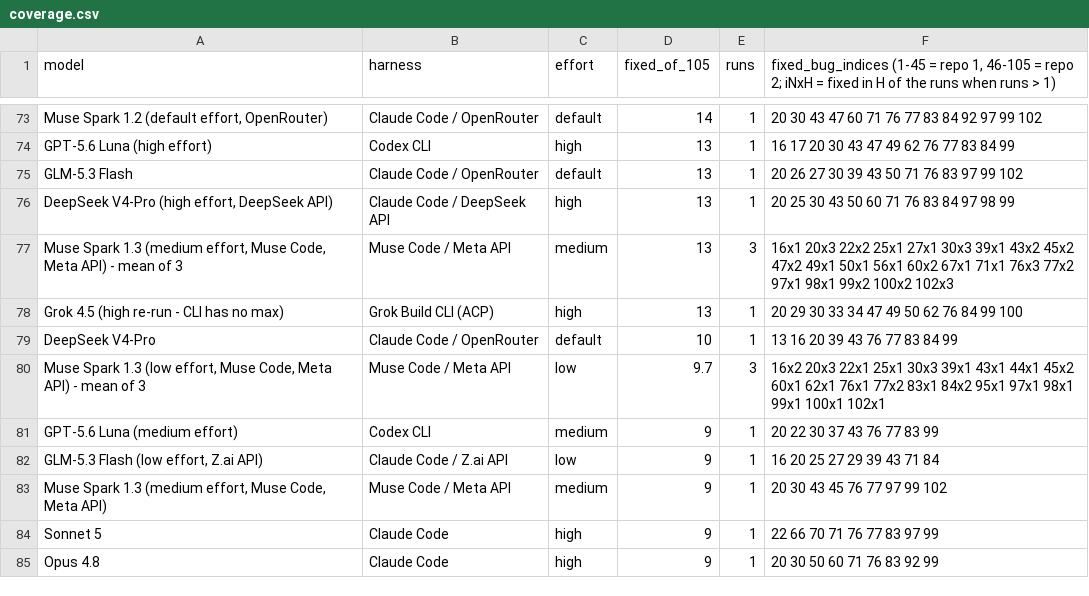
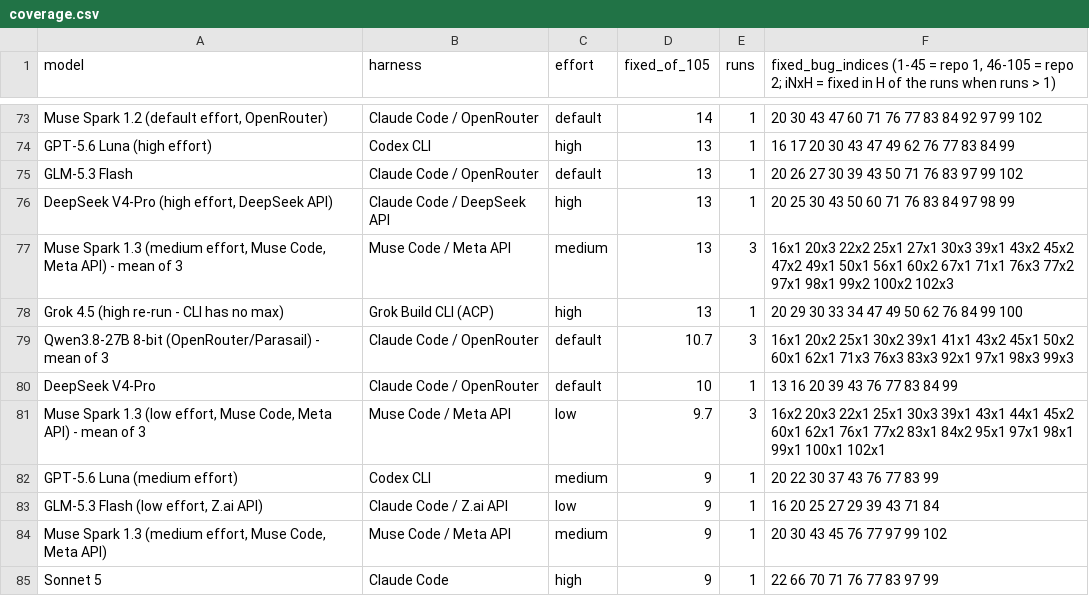
Before and after one commit to pauljones0/BBBB, a CSV file: results/coverage.csv, drawn as a sheet; only a part is shown, gaps mark what is left out; the shorter side is filled out with more unchanged rows; the diff names each change by its address in the sheet, - before the commit and + after, or states it on an @@ line.

Commit message:
bug hunt bench: Qwen3.8-27B 8-bit (OpenRouter/Parasail) - mean of 3 (10.7/105)

```diff
--- a/results/coverage.csv
+++ b/results/coverage.csv
+row 79: Qwen3.8-27B 8-bit (OpenRouter/Parasail) - mean of 3 | Claude Code / OpenRouter | default | 10.7 | 3 | 16x1 20x2 25x1 30x2 39x1 41x1 43x2 45x1 50x2 60x1 62x1 71x3 76x3 83x3 92x1 97x1 98x3 99x3
```
Also changed, not shown: results/combined-scoreboard.csv, results/repo1-scoreboard.csv, 12 other files.
